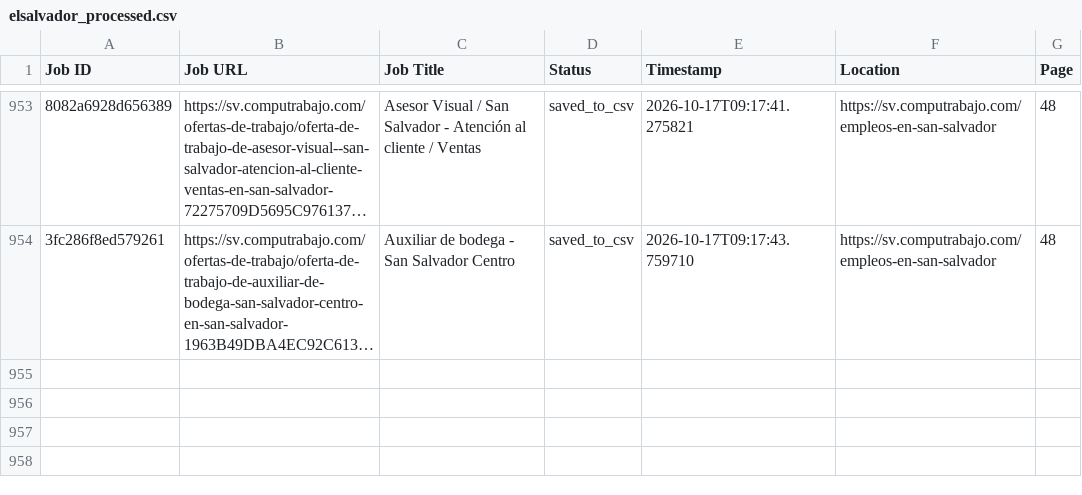
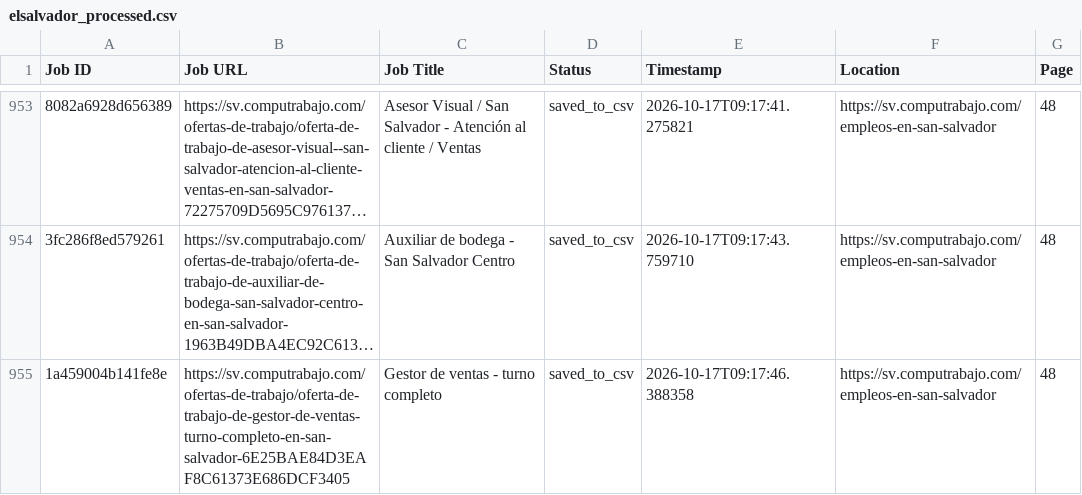
Before and after one commit to liliankason/computrabajo_elsalvador_scraper, a CSV file: elsalvador_processed.csv, drawn as a sheet; only a part is shown, gaps mark what is left out; long unchanged cells end in …; the diff names each change by its address in the sheet, - before the commit and + after, or states it on an @@ line.

```diff
--- a/elsalvador_processed.csv
+++ b/elsalvador_processed.csv
+row 955: 1a459004b141fe8e | https://sv.computrabajo.com/ofertas-de-trabajo/oferta-de-trabajo-de-gestor-de-ventas-turno-completo-en-san-salvador-6E25BAE84D3EAF8C61373E686DCF3405 | Gestor de ventas - turno completo | saved_to_csv | 2026-10-17T09:17:46.388358 | https://sv.computrabajo.com/empleos-en-san-salvador | 48
```
Also changed, not shown: 2 other files.
